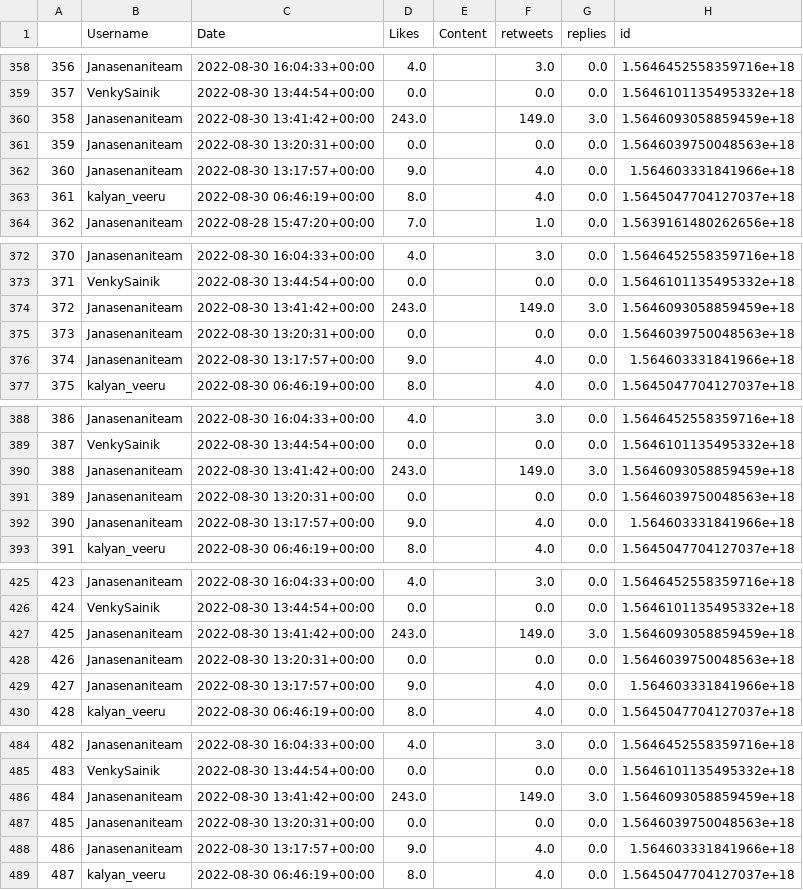
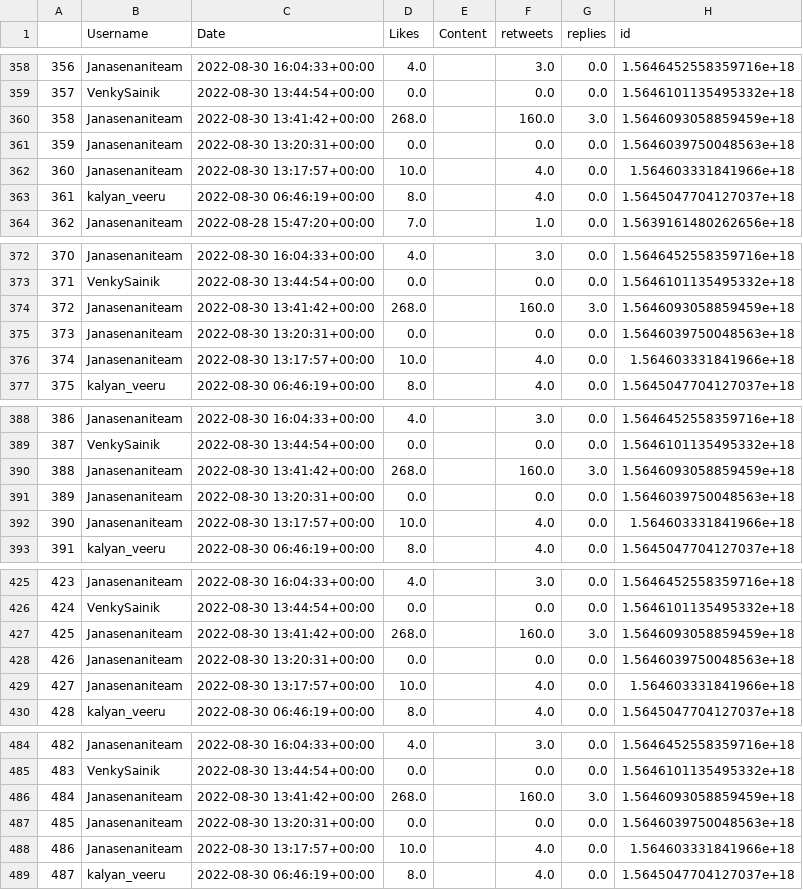
Before and after one commit to harishindl/janasenatweetdashboard, a CSV file: myjanasena_mycontribution_citywise.csv, drawn as a sheet; only a part is shown, gaps mark what is left out; the diff covers the shown part only; the diff names each change by its address in the sheet, - before the commit and + after, or states it on an @@ line.

Commit message:
committing files

```diff
--- a/myjanasena_mycontribution_citywise.csv
+++ b/myjanasena_mycontribution_citywise.csv
-D360 (Likes): 243.0
+D360 (Likes): 268.0
-F360 (retweets): 149.0
+F360 (retweets): 160.0
-D362 (Likes): 9.0
+D362 (Likes): 10.0
-D374 (Likes): 243.0
+D374 (Likes): 268.0
-F374 (retweets): 149.0
+F374 (retweets): 160.0
-D376 (Likes): 9.0
+D376 (Likes): 10.0
-D390 (Likes): 243.0
+D390 (Likes): 268.0
-F390 (retweets): 149.0
+F390 (retweets): 160.0
-D392 (Likes): 9.0
+D392 (Likes): 10.0
-D427 (Likes): 243.0
+D427 (Likes): 268.0
-F427 (retweets): 149.0
+F427 (retweets): 160.0
-D429 (Likes): 9.0
+D429 (Likes): 10.0
-D486 (Likes): 243.0
+D486 (Likes): 268.0
-F486 (retweets): 149.0
+F486 (retweets): 160.0
-D488 (Likes): 9.0
+D488 (Likes): 10.0
```
Also changed, not shown: 32 edited cells elsewhere in this file.
